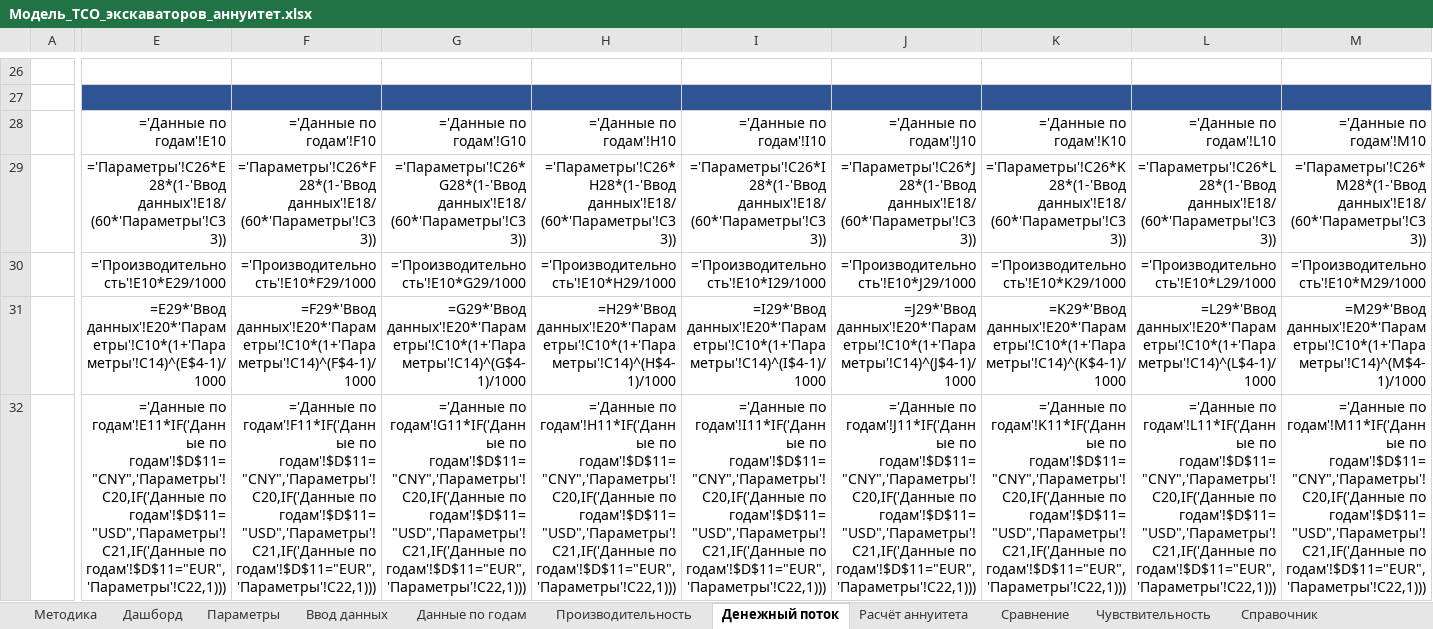
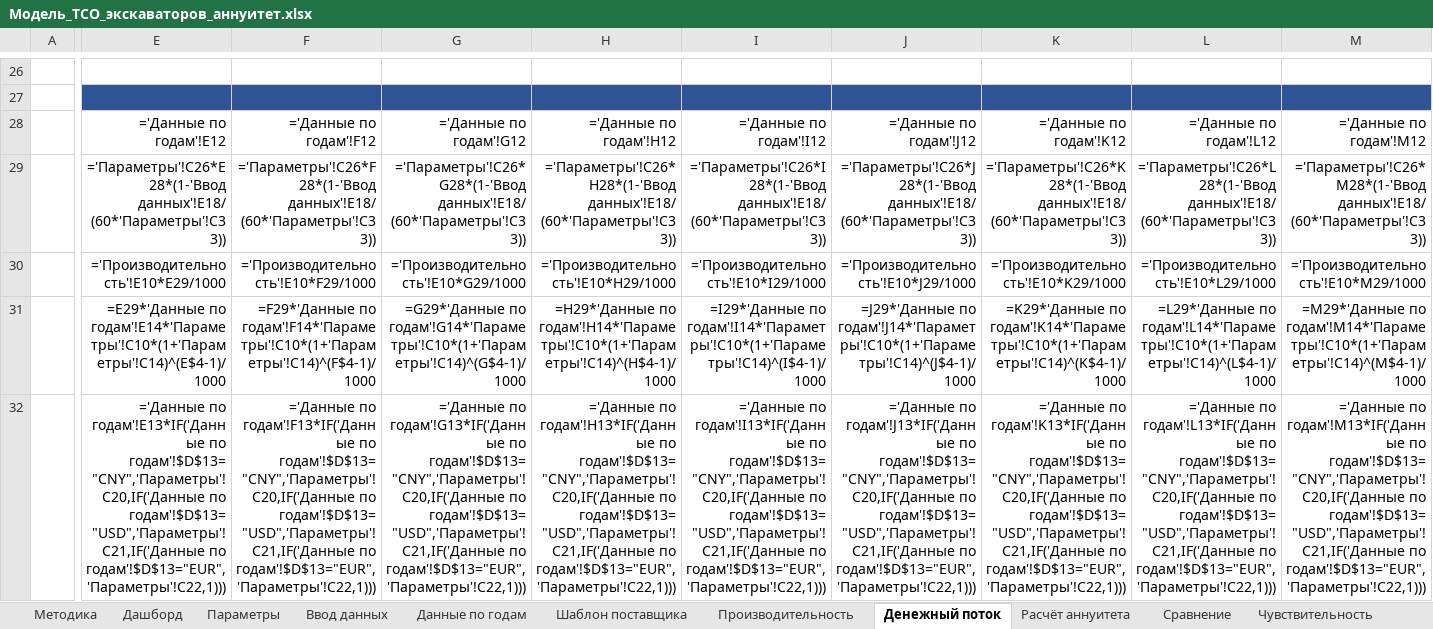
Before and after one commit to victorekuznetsov/TCO, an Excel workbook: Модель_TCO_экскаваторов_аннуитет.xlsx, sheet Денежный поток, drawn as a sheet; only a part is shown, gaps mark what is left out; values as stored, in another font and other column widths than the file's, no borders; formulas without a stored value are shown as written; the diff covers the shown part only; the diff names each change by its address in the sheet, - before the commit and + after, or states it on an @@ line.

```diff
--- a/Модель_TCO_экскаваторов_аннуитет.xlsx (sheet Денежный поток)
+++ b/Модель_TCO_экскаваторов_аннуитет.xlsx (sheet Денежный поток)
+sheet tab: Шаблон поставщика
-E28: ='Данные по годам'!E10
+E28: ='Данные по годам'!E12
-F28: ='Данные по годам'!F10
+F28: ='Данные по годам'!F12
-G28: ='Данные по годам'!G10
+G28: ='Данные по годам'!G12
-H28: ='Данные по годам'!H10
+H28: ='Данные по годам'!H12
-I28: ='Данные по годам'!I10
+I28: ='Данные по годам'!I12
-J28: ='Данные по годам'!J10
+J28: ='Данные по годам'!J12
-K28: ='Данные по годам'!K10
+K28: ='Данные по годам'!K12
-L28: ='Данные по годам'!L10
+L28: ='Данные по годам'!L12
-M28: ='Данные по годам'!M10
+M28: ='Данные по годам'!M12
-E31: =E29*'Ввод данных'!E20*'Параметры'!C10*(1+'Параметры'!C14)^(E$4-1)/1000
+E31: =E29*'Данные по годам'!E14*'Параметры'!C10*(1+'Параметры'!C14)^(E$4-1)/1000
-F31: =F29*'Ввод данных'!E20*'Параметры'!C10*(1+'Параметры'!C14)^(F$4-1)/1000
+F31: =F29*'Данные по годам'!F14*'Параметры'!C10*(1+'Параметры'!C14)^(F$4-1)/1000
-G31: =G29*'Ввод данных'!E20*'Параметры'!C10*(1+'Параметры'!C14)^(G$4-1)/1000
+G31: =G29*'Данные по годам'!G14*'Параметры'!C10*(1+'Параметры'!C14)^(G$4-1)/1000
-H31: =H29*'Ввод данных'!E20*'Параметры'!C10*(1+'Параметры'!C14)^(H$4-1)/1000
+H31: =H29*'Данные по годам'!H14*'Параметры'!C10*(1+'Параметры'!C14)^(H$4-1)/1000
-I31: =I29*'Ввод данных'!E20*'Параметры'!C10*(1+'Параметры'!C14)^(I$4-1)/1000
+I31: =I29*'Данные по годам'!I14*'Параметры'!C10*(1+'Параметры'!C14)^(I$4-1)/1000
-J31: =J29*'Ввод данных'!E20*'Параметры'!C10*(1+'Параметры'!C14)^(J$4-1)/1000
+J31: =J29*'Данные по годам'!J14*'Параметры'!C10*(1+'Параметры'!C14)^(J$4-1)/1000
-K31: =K29*'Ввод данных'!E20*'Параметры'!C10*(1+'Параметры'!C14)^(K$4-1)/1000
+K31: =K29*'Данные по годам'!K14*'Параметры'!C10*(1+'Параметры'!C14)^(K$4-1)/1000
-L31: =L29*'Ввод данных'!E20*'Параметры'!C10*(1+'Параметры'!C14)^(L$4-1)/1000
+L31: =L29*'Данные по годам'!L14*'Параметры'!C10*(1+'Параметры'!C14)^(L$4-1)/1000
-M31: =M29*'Ввод данных'!E20*'Параметры'!C10*(1+'Параметры'!C14)^(M$4-1)/1000
+M31: =M29*'Данные по годам'!M14*'Параметры'!C10*(1+'Параметры'!C14)^(M$4-1)/1000
-E32: ='Данные по годам'!E11*IF('Данные по годам'!$D$11="CNY",'Параметры'!C20,IF('Данные по годам'!$D$11="USD",'Параметры'!C21,IF('Данные по годам'!$D$11="EUR",'Параметры'!C22,1)))
+E32: ='Данные по годам'!E13*IF('Данные по годам'!$D$13="CNY",'Параметры'!C20,IF('Данные по годам'!$D$13="USD",'Параметры'!C21,IF('Данные по годам'!$D$13="EUR",'Параметры'!C22,1)))
-F32: ='Данные по годам'!F11*IF('Данные по годам'!$D$11="CNY",'Параметры'!C20,IF('Данные по годам'!$D$11="USD",'Параметры'!C21,IF('Данные по годам'!$D$11="EUR",'Параметры'!C22,1)))
+F32: ='Данные по годам'!F13*IF('Данные по годам'!$D$13="CNY",'Параметры'!C20,IF('Данные по годам'!$D$13="USD",'Параметры'!C21,IF('Данные по годам'!$D$13="EUR",'Параметры'!C22,1)))
-G32: ='Данные по годам'!G11*IF('Данные по годам'!$D$11="CNY",'Параметры'!C20,IF('Данные по годам'!$D$11="USD",'Параметры'!C21,IF('Данные по годам'!$D$11="EUR",'Параметры'!C22,1)))
+G32: ='Данные по годам'!G13*IF('Данные по годам'!$D$13="CNY",'Параметры'!C20,IF('Данные по годам'!$D$13="USD",'Параметры'!C21,IF('Данные по годам'!$D$13="EUR",'Параметры'!C22,1)))
-H32: ='Данные по годам'!H11*IF('Данные по годам'!$D$11="CNY",'Параметры'!C20,IF('Данные по годам'!$D$11="USD",'Параметры'!C21,IF('Данные по годам'!$D$11="EUR",'Параметры'!C22,1)))
+H32: ='Данные по годам'!H13*IF('Данные по годам'!$D$13="CNY",'Параметры'!C20,IF('Данные по годам'!$D$13="USD",'Параметры'!C21,IF('Данные по годам'!$D$13="EUR",'Параметры'!C22,1)))
-I32: ='Данные по годам'!I11*IF('Данные по годам'!$D$11="CNY",'Параметры'!C20,IF('Данные по годам'!$D$11="USD",'Параметры'!C21,IF('Данные по годам'!$D$11="EUR",'Параметры'!C22,1)))
+I32: ='Данные по годам'!I13*IF('Данные по годам'!$D$13="CNY",'Параметры'!C20,IF('Данные по годам'!$D$13="USD",'Параметры'!C21,IF('Данные по годам'!$D$13="EUR",'Параметры'!C22,1)))
-J32: ='Данные по годам'!J11*IF('Данные по годам'!$D$11="CNY",'Параметры'!C20,IF('Данные по годам'!$D$11="USD",'Параметры'!C21,IF('Данные по годам'!$D$11="EUR",'Параметры'!C22,1)))
+J32: ='Данные по годам'!J13*IF('Данные по годам'!$D$13="CNY",'Параметры'!C20,IF('Данные по годам'!$D$13="USD",'Параметры'!C21,IF('Данные по годам'!$D$13="EUR",'Параметры'!C22,1)))
-K32: ='Данные по годам'!K11*IF('Данные по годам'!$D$11="CNY",'Параметры'!C20,IF('Данные по годам'!$D$11="USD",'Параметры'!C21,IF('Данные по годам'!$D$11="EUR",'Параметры'!C22,1)))
+K32: ='Данные по годам'!K13*IF('Данные по годам'!$D$13="CNY",'Параметры'!C20,IF('Данные по годам'!$D$13="USD",'Параметры'!C21,IF('Данные по годам'!$D$13="EUR",'Параметры'!C22,1)))
-L32: ='Данные по годам'!L11*IF('Данные по годам'!$D$11="CNY",'Параметры'!C20,IF('Данные по годам'!$D$11="USD",'Параметры'!C21,IF('Данные по годам'!$D$11="EUR",'Параметры'!C22,1)))
+L32: ='Данные по годам'!L13*IF('Данные по годам'!$D$13="CNY",'Параметры'!C20,IF('Данные по годам'!$D$13="USD",'Параметры'!C21,IF('Данные по годам'!$D$13="EUR",'Параметры'!C22,1)))
-M32: ='Данные по годам'!M11*IF('Данные по годам'!$D$11="CNY",'Параметры'!C20,IF('Данные по годам'!$D$11="USD",'Параметры'!C21,IF('Данные по годам'!$D$11="EUR",'Параметры'!C22,1)))
+M32: ='Данные по годам'!M13*IF('Данные по годам'!$D$13="CNY",'Параметры'!C20,IF('Данные по годам'!$D$13="USD",'Параметры'!C21,IF('Данные по годам'!$D$13="EUR",'Параметры'!C22,1)))
```
Also changed, not shown: 253 edited cells elsewhere in this sheet, sheet Данные по годам, sheet Ввод данных, sheet Производительность, 2 other files.
